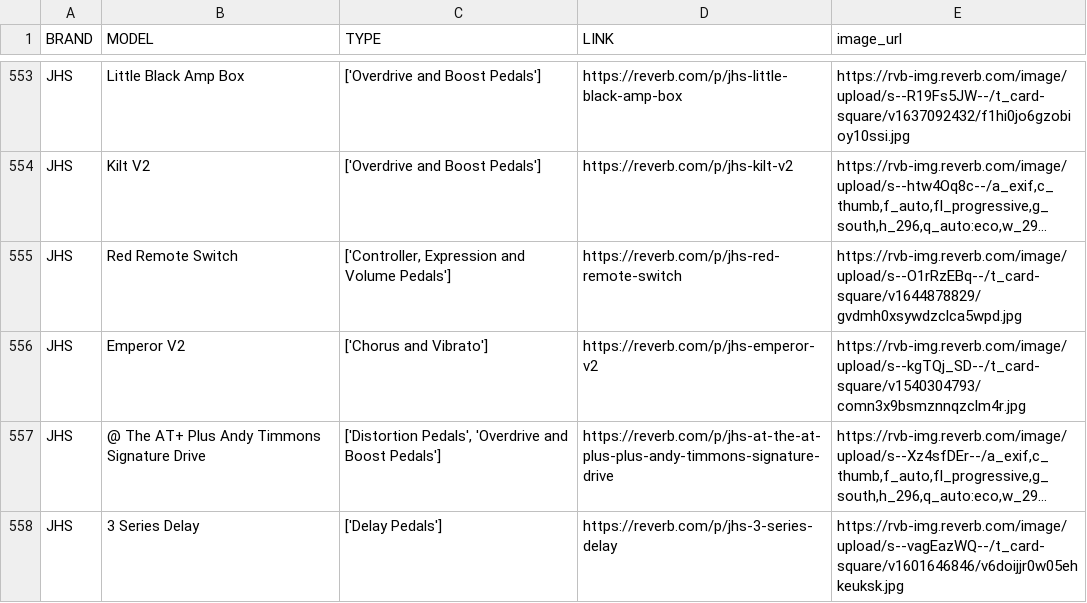
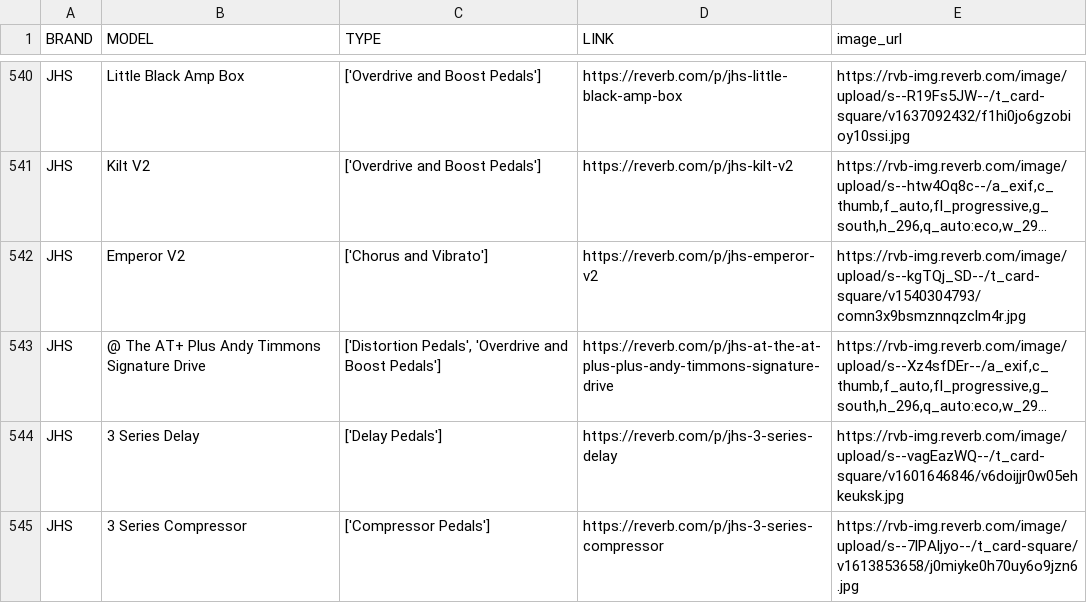
Before and after one commit to ian-duncan/gear-battle, a CSV file: database.csv, drawn as a sheet; only a part is shown, gaps mark what is left out; the shorter side is filled out with more unchanged rows; long unchanged cells end in …; the diff covers the shown part only; the diff names each change by its address in the sheet, - before the commit and + after, or states it on an @@ line.

```diff
--- a/database.csv
+++ b/database.csv
-row 555: JHS | Red Remote Switch | ['Controller, Expression and Volume Pedals'] | https://reverb.com/p/jhs-red-remote-switch | https://rvb-img.reverb.com/image/upload/s--O1rRzEBq--/t_card-square/v1644878829/gvdmh0xsywdzclca5wpd.jpg
```
Also changed, not shown: 22 removed rows and 2 edited cells elsewhere in this file, 3 other files.
